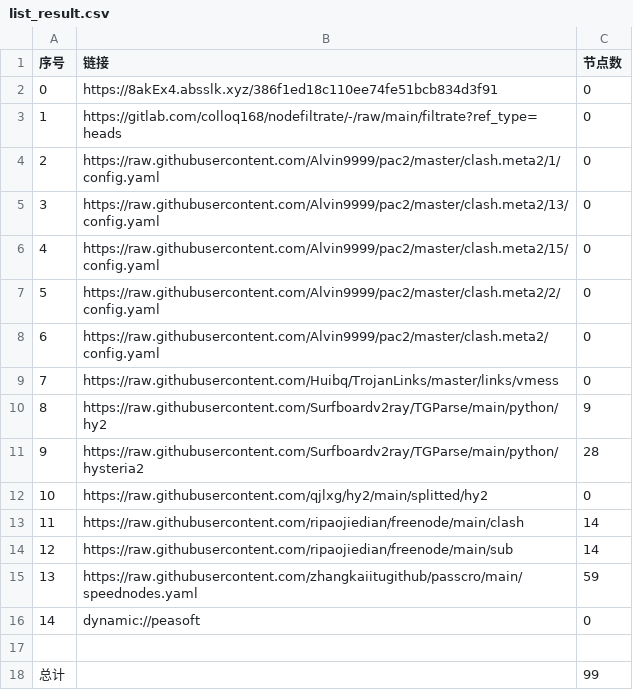
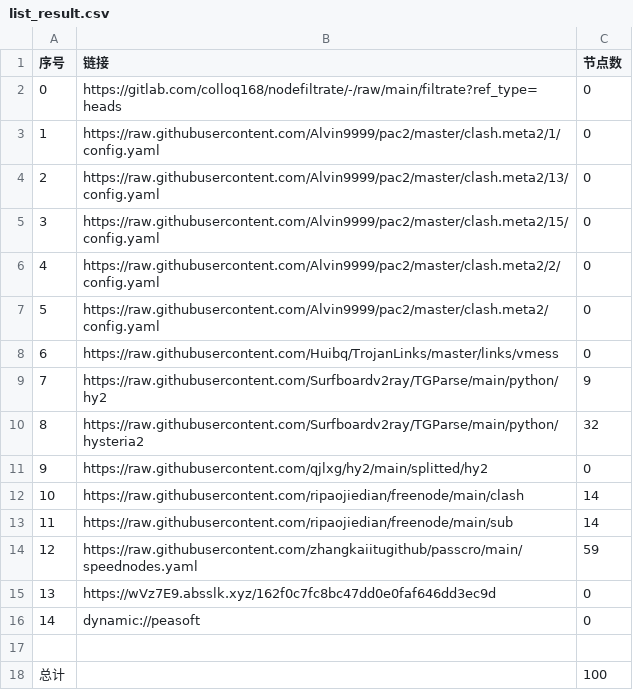
Before and after one commit to zz379688/AutoMergePublicNodes, a CSV file: list_result.csv, drawn as a sheet; removed rows and columns are numbered as before the commit, all else as after; the diff names each change by its address in the sheet, - before the commit and + after, or states it on an @@ line.

```diff
--- a/list_result.csv
+++ b/list_result.csv
-row 2: 0 | https://8akEx4.absslk.xyz/386f1ed18c110ee74fe51bcb834d3f91 | 0
@@ column A (序号) renumbered between rows 2 and 14 @@
-C10 (节点数): 28
+C10 (节点数): 32
+row 15: 13 | https://wVz7E9.absslk.xyz/162f0c7fc8bc47dd0e0faf646dd3ec9d | 0
-C18 (节点数): 99
+C18 (节点数): 100
```
Also changed, not shown: 21 other files.
